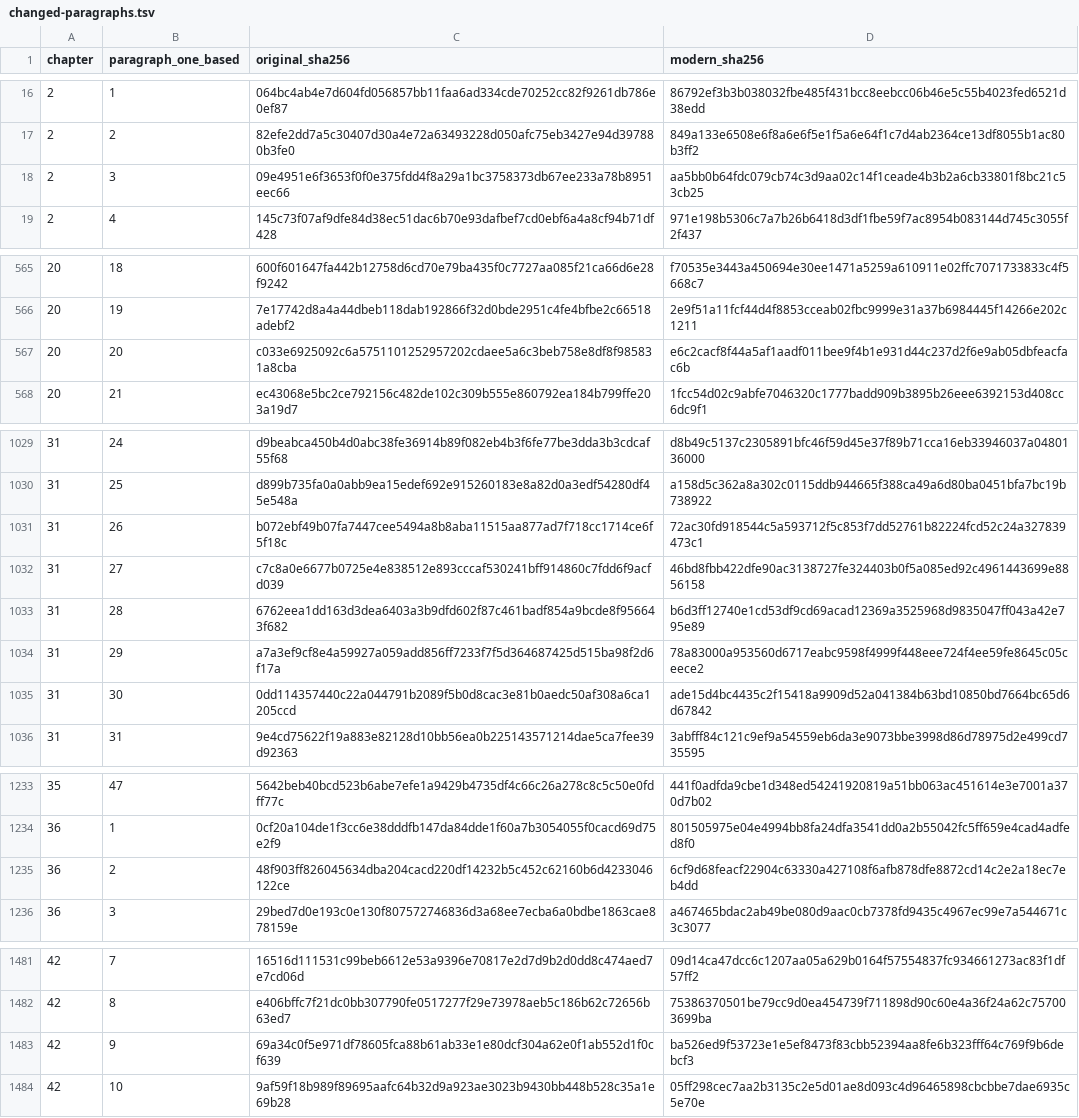
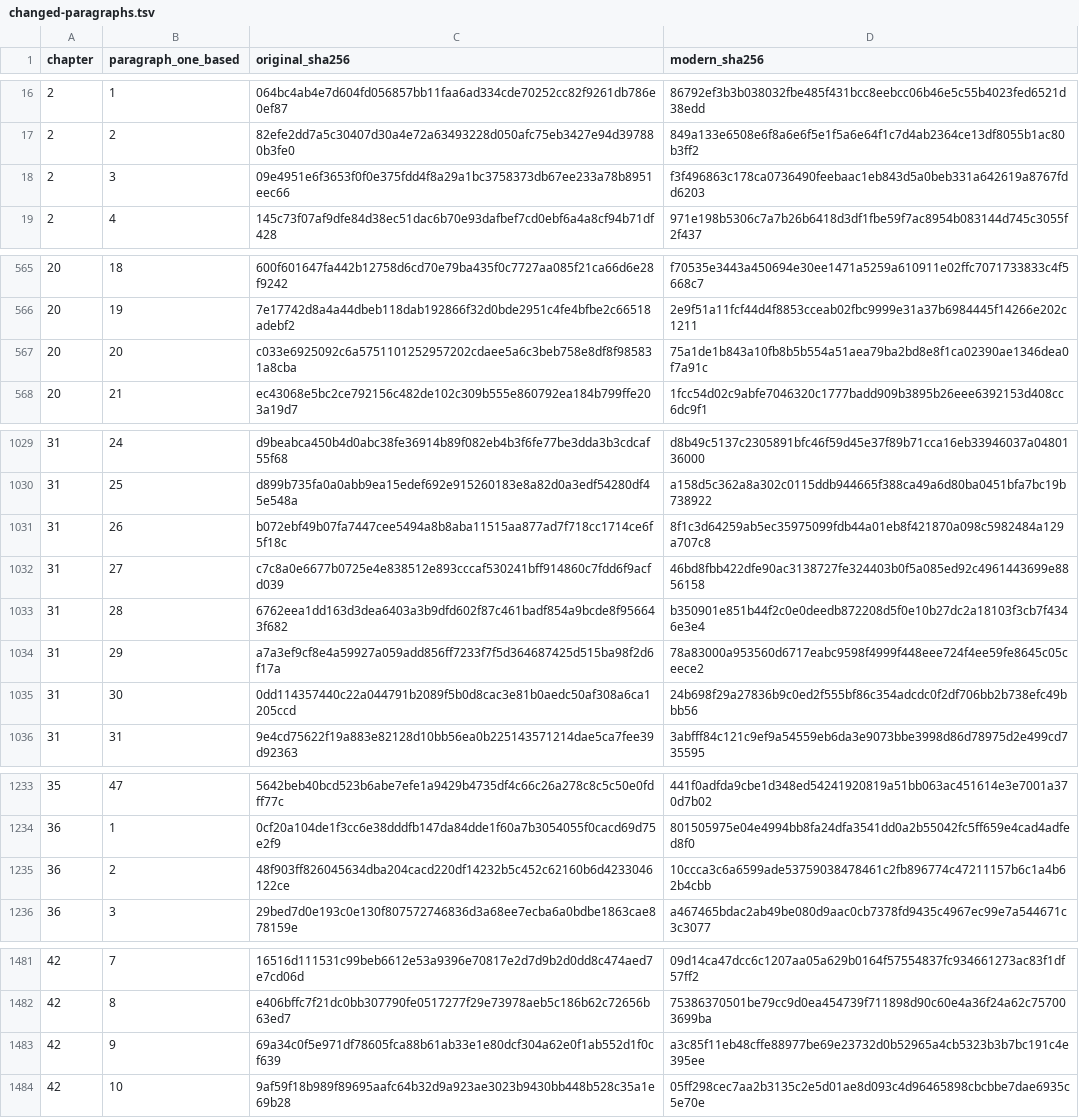
Before and after one commit to anderskhv/tinct, a TSV file: books/wip/sense-and-sensibility/qa/changed-paragraphs.tsv, drawn as a sheet; only a part is shown, gaps mark what is left out; the diff covers the shown part only.

Commit message:
content: accept independently reviewed Sense and Sensibility package

```diff
--- a/books/wip/sense-and-sensibility/qa/changed-paragraphs.tsv
+++ b/books/wip/sense-and-sensibility/qa/changed-paragraphs.tsv
@@ -17,3 +17,3 @@ chapter	paragraph_one_based	original_sha256	modern_sha256
 2	2	82efe2dd7a5c30407d30a4e72a63493228d050afc75eb3427e94d397880b3fe0	849a133e6508e6f8a6e6f5e1f5a6e64f1c7d4ab2364ce13df8055b1ac80b3ff2
-2	3	09e4951e6f3653f0f0e375fdd4f8a29a1bc3758373db67ee233a78b8951eec66	aa5bb0b64fdc079cb74c3d9aa02c14f1ceade4b3b2a6cb33801f8bc21c53cb25
+2	3	09e4951e6f3653f0f0e375fdd4f8a29a1bc3758373db67ee233a78b8951eec66	f3f496863c178ca0736490feebaac1eb843d5a0beb331a642619a8767fdd6203
 2	4	145c73f07af9dfe84d38ec51dac6b70e93dafbef7cd0ebf6a4a8cf94b71df428	971e198b5306c7a7b26b6418d3df1fbe59f7ac8954b083144d745c3055f2f437
@@ -566,3 +566,3 @@ chapter	paragraph_one_based	original_sha256	modern_sha256
 20	19	7e17742d8a4a44dbeb118dab192866f32d0bde2951c4fe4bfbe2c66518adebf2	2e9f51a11fcf44d4f8853cceab02fbc9999e31a37b6984445f14266e202c1211
-20	20	c033e6925092c6a5751101252957202cdaee5a6c3beb758e8df8f985831a8cba	e6c2cacf8f44a5af1aadf011bee9f4b1e931d44c237d2f6e9ab05dbfeacfac6b
+20	20	c033e6925092c6a5751101252957202cdaee5a6c3beb758e8df8f985831a8cba	75a1de1b843a10fb8b5b554a51aea79ba2bd8e8f1ca02390ae1346dea0f7a91c
 20	21	ec43068e5bc2ce792156c482de102c309b555e860792ea184b799ffe203a19d7	1fcc54d02c9abfe7046320c1777badd909b3895b26eee6392153d408cc6dc9f1
@@ -1030,7 +1030,7 @@ chapter	paragraph_one_based	original_sha256	modern_sha256
 31	25	d899b735fa0a0abb9ea15edef692e915260183e8a82d0a3edf54280df45e548a	a158d5c362a8a302c0115ddb944665f388ca49a6d80ba0451bfa7bc19b738922
-31	26	b072ebf49b07fa7447cee5494a8b8aba11515aa877ad7f718cc1714ce6f5f18c	72ac30fd918544c5a593712f5c853f7dd52761b82224fcd52c24a327839473c1
+31	26	b072ebf49b07fa7447cee5494a8b8aba11515aa877ad7f718cc1714ce6f5f18c	8f1c3d64259ab5ec35975099fdb44a01eb8f421870a098c5982484a129a707c8
 31	27	c7c8a0e6677b0725e4e838512e893cccaf530241bff914860c7fdd6f9acfd039	46bd8fbb422dfe90ac3138727fe324403b0f5a085ed92c4961443699e8856158
-31	28	6762eea1dd163d3dea6403a3b9dfd602f87c461badf854a9bcde8f956643f682	b6d3ff12740e1cd53df9cd69acad12369a3525968d9835047ff043a42e795e89
+31	28	6762eea1dd163d3dea6403a3b9dfd602f87c461badf854a9bcde8f956643f682	b350901e851b44f2c0e0deedb872208d5f0e10b27dc2a18103f3cb7f4346e3e4
 31	29	a7a3ef9cf8e4a59927a059add856ff7233f7f5d364687425d515ba98f2d6f17a	78a83000a953560d6717eabc9598f4999f448eee724f4ee59fe8645c05ceece2
-31	30	0dd114357440c22a044791b2089f5b0d8cac3e81b0aedc50af308a6ca1205ccd	ade15d4bc4435c2f15418a9909d52a041384b63bd10850bd7664bc65d6d67842
+31	30	0dd114357440c22a044791b2089f5b0d8cac3e81b0aedc50af308a6ca1205ccd	24b698f29a27836b9c0ed2f555bf86c354adcdc0f2df706bb2b738efc49bbb56
 31	31	9e4cd75622f19a883e82128d10bb56ea0b225143571214dae5ca7fee39d92363	3abfff84c121c9ef9a54559eb6da3e9073bbe3998d86d78975d2e499cd735595
@@ -1234,3 +1234,3 @@ chapter	paragraph_one_based	original_sha256	modern_sha256
 36	1	0cf20a104de1f3cc6e38dddfb147da84dde1f60a7b3054055f0cacd69d75e2f9	801505975e04e4994bb8fa24dfa3541dd0a2b55042fc5ff659e4cad4adfed8f0
-36	2	48f903ff826045634dba204cacd220df14232b5c452c62160b6d4233046122ce	6cf9d68feacf22904c63330a427108f6afb878dfe8872cd14c2e2a18ec7eb4dd
+36	2	48f903ff826045634dba204cacd220df14232b5c452c62160b6d4233046122ce	10ccca3c6a6599ade53759038478461c2fb896774c47211157b6c1a4b62b4cbb
 36	3	29bed7d0e193c0e130f807572746836d3a68ee7ecba6a0bdbe1863cae878159e	a467465bdac2ab49be080d9aac0cb7378fd9435c4967ec99e7a544671c3c3077
@@ -1482,3 +1482,3 @@ chapter	paragraph_one_based	original_sha256	modern_sha256
 42	8	e406bffc7f21dc0bb307790fe0517277f29e73978aeb5c186b62c72656b63ed7	75386370501be79cc9d0ea454739f711898d90c60e4a36f24a62c757003699ba
-42	9	69a34c0f5e971df78605fca88b61ab33e1e80dcf304a62e0f1ab552d1f0cf639	ba526ed9f53723e1e5ef8473f83cbb52394aa8fe6b323fff64c769f9b6debcf3
+42	9	69a34c0f5e971df78605fca88b61ab33e1e80dcf304a62e0f1ab552d1f0cf639	a3c85f11eb48cffe88977be69e23732d0b52965a4cb5323b3b7bc191c4e395ee
 42	10	9af59f18b989f89695aafc64b32d9a923ae3023b9430bb448b528c35a1e69b28	05ff298cec7aa2b3135c2e5d01ae8d093c4d96465898cbcbbe7dae6935c5e70e
```
Also changed, not shown: 2 edited cells elsewhere in this file, 29 other files.
